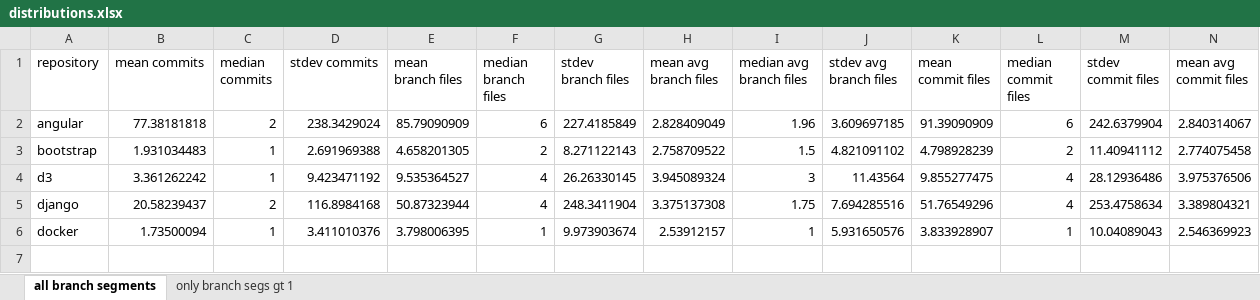
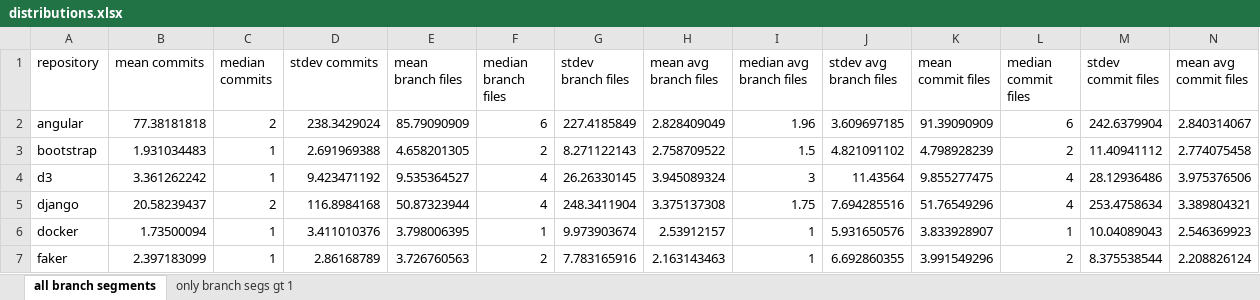
Before and after one commit to dtg3/repostat, an Excel workbook: data/distributions.xlsx, sheet all branch segments, drawn as a sheet; only a part is shown; values as stored, in another font and other column widths than the file's, no borders; rows hold the shown columns only; the diff names each change by its address in the sheet, - before the commit and + after, or states it on an @@ line.

Commit message:
Add faker to distributions

```diff
--- a/data/distributions.xlsx (sheet all branch segments)
+++ b/data/distributions.xlsx (sheet all branch segments)
+row 7: faker | 2.397183099 | 1 | 2.86168789 | 3.726760563 | 2 | 7.783165916 | 2.163143463 | 1 | 6.692860355 | 3.991549296 | 2 | 8.375538544 | 2.208826124
```
Also changed, not shown: sheet only branch segs gt 1.
